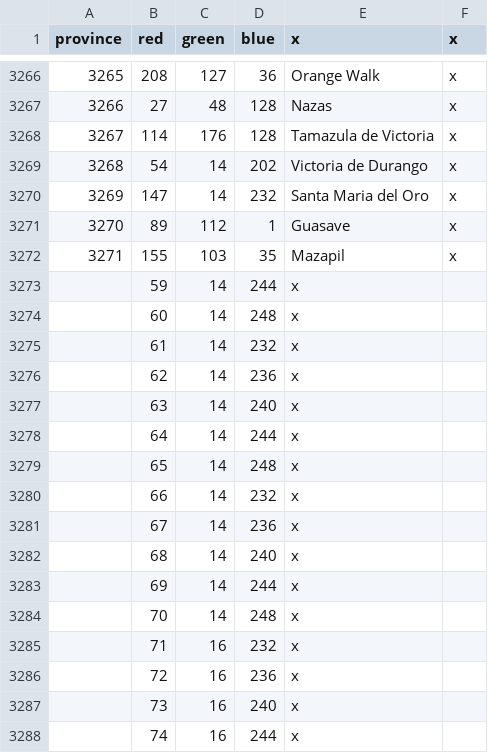
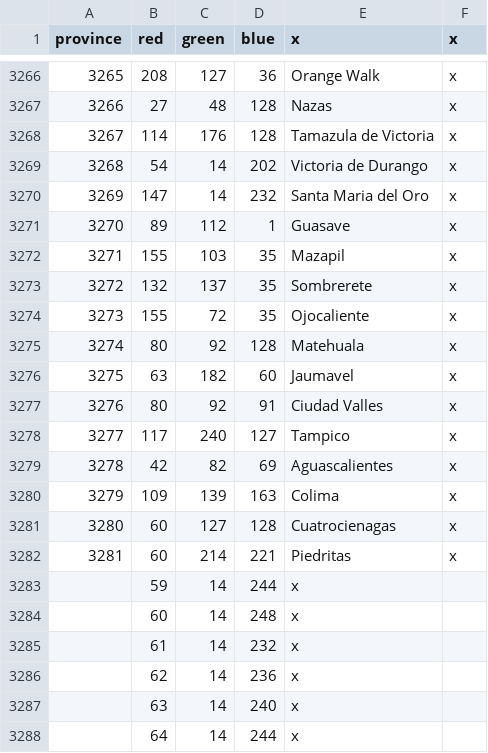
Before and after one commit to Char3/A-Stronger-Revolution, a CSV file: A Stronger Revolution/map/definition.csv, drawn as a sheet; only a part is shown, gaps mark what is left out; the shorter side is filled out with more unchanged rows; the diff names each change by its address in the sheet, - before the commit and + after, or states it on an @@ line.

```diff
--- a/A Stronger Revolution/map/definition.csv
+++ b/A Stronger Revolution/map/definition.csv
+row 3273: 3272 | 132 | 137 | 35 | Sombrerete | x
+row 3274: 3273 | 155 | 72 | 35 | Ojocaliente | x
+row 3275: 3274 | 80 | 92 | 128 | Matehuala | x
+row 3276: 3275 | 63 | 182 | 60 | Jaumavel | x
+row 3277: 3276 | 80 | 92 | 91 | Ciudad Valles | x
+row 3278: 3277 | 117 | 240 | 127 | Tampico | x
+row 3279: 3278 | 42 | 82 | 69 | Aguascalientes | x
+row 3280: 3279 | 109 | 139 | 163 | Colima | x
+row 3281: 3280 | 60 | 127 | 128 | Cuatrocienagas | x
+row 3282: 3281 | 60 | 214 | 221 | Piedritas | x
```
Also changed, not shown: A Stronger Revolution/localisation/00_ASR_localization.csv, 21 other files.
